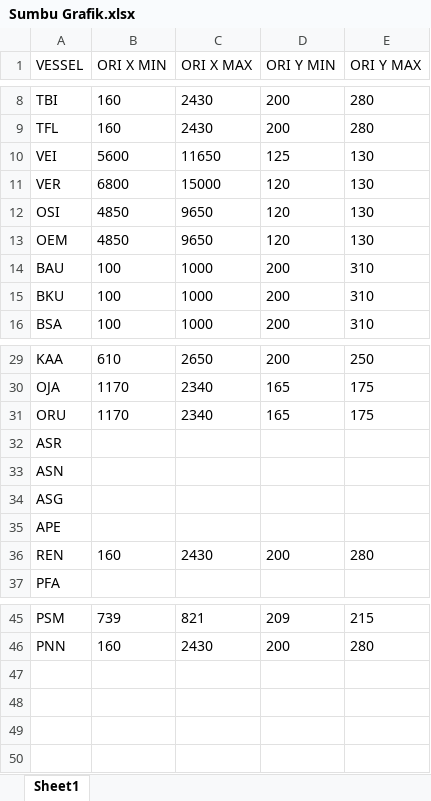
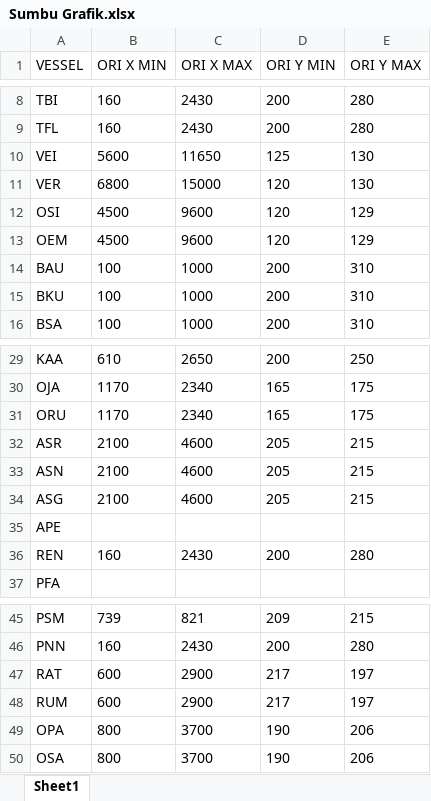
Before and after one commit to fxchris8/ReduceBunker, an Excel workbook: storage/app/Sumbu Grafik.xlsx, sheet Sheet1, drawn as a sheet; only a part is shown, gaps mark what is left out; values as stored, in another font and other column widths than the file's, no borders; the diff names each change by its address in the sheet, - before the commit and + after, or states it on an @@ line.

Commit message:
baseline dinamis data

```diff
--- a/storage/app/Sumbu Grafik.xlsx (sheet Sheet1)
+++ b/storage/app/Sumbu Grafik.xlsx (sheet Sheet1)
-B12:B13 (ORI X MIN): 4850
+B12:B13 (ORI X MIN): 4500
-C12:C13 (ORI X MAX): 9650
+C12:C13 (ORI X MAX): 9600
-E12:E13 (ORI Y MAX): 130
+E12:E13 (ORI Y MAX): 129
-B32:B34 (ORI X MIN): (empty)
+B32:B34 (ORI X MIN): 2100
-C32:C34 (ORI X MAX): (empty)
+C32:C34 (ORI X MAX): 4600
-D32:D34 (ORI Y MIN): (empty)
+D32:D34 (ORI Y MIN): 205
-E32:E34 (ORI Y MAX): (empty)
+E32:E34 (ORI Y MAX): 215
+row 47: RAT | 600 | 2900 | 217 | 197
+row 48: RUM | 600 | 2900 | 217 | 197
+row 49: OPA | 800 | 3700 | 190 | 206
+row 50: OSA | 800 | 3700 | 190 | 206
```
Also changed, not shown: storage/app/SFOC Konstan.xlsx, storage/app/Titik Ori Grafik.xlsx, 2 other files.
